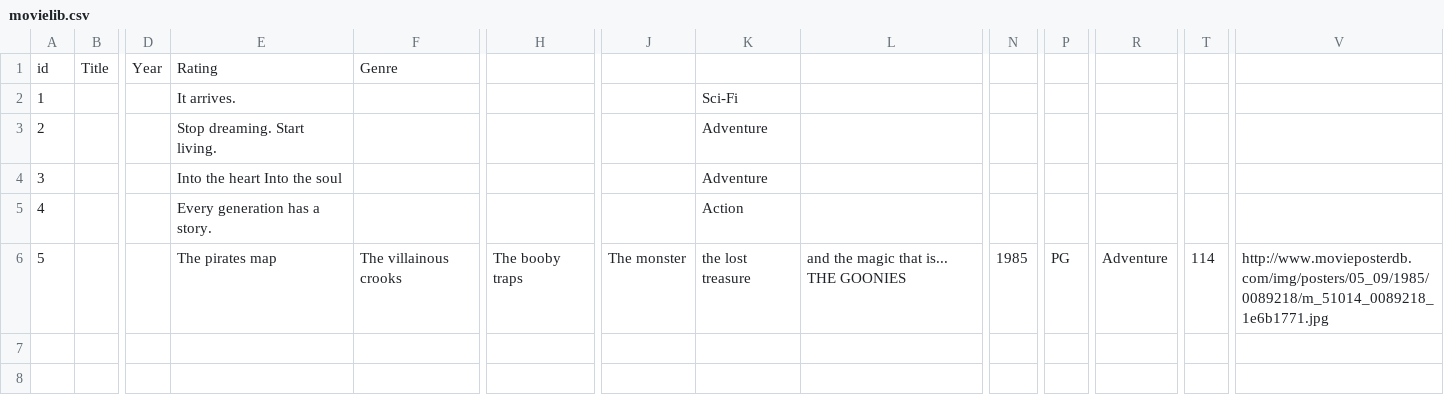
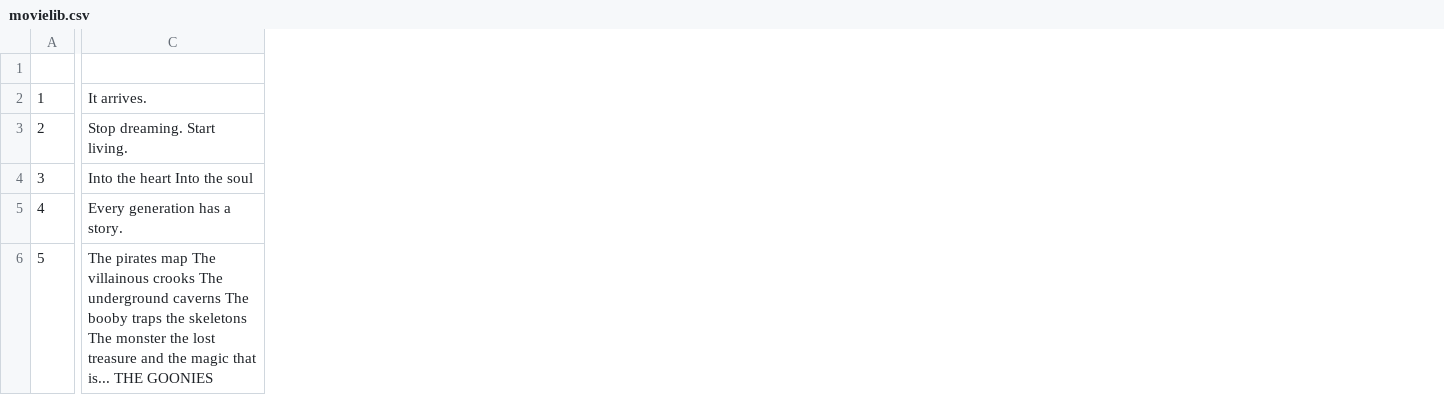
Before and after one commit to stevenmadams/FilmFerret, a CSV file: WebContent/WEB-INF/movielib.csv, drawn as a sheet; only a part is shown, gaps mark what is left out; removed rows and columns are numbered as before the commit, all else as after; rows hold the shown columns only; the diff covers the shown part only; the diff names each change by its address in the sheet, - before the commit and + after, or states it on an @@ line.

```diff
--- a/WebContent/WEB-INF/movielib.csv
+++ b/WebContent/WEB-INF/movielib.csv
-column B, row 1: Title
-column D, row 1: Year
-column F, rows 1-6: Genre |  |  |  |  | The villainous crooks
-column H, row 6: The booby traps
-column J, row 6: The monster
-column K, rows 2-6: Sci-Fi | Adventure | Adventure | Action | the lost treasure
-column L, row 6: and the magic that is... THE GOONIES
-column N, row 6: 1985
-column P, row 6: PG
-column R, row 6: Adventure
-column T, row 6: 114
-column V, row 6: http://www.movieposterdb.com/img/posters/05_09/1985/0089218/m_51014_0089218_1e6b1771.jpg
-row 1: id | Title | Year | Rating | Genre
+row 1: (empty)
-C6: …pirates map
+C6: …pirates map The villainous crooks The underground caverns The booby traps the skeletons The monster the lost treasure and the magic that is... THE GOONIES
```
Also changed, not shown: 3 removed columns and 4 edited cells elsewhere in this file, 10 other files.
